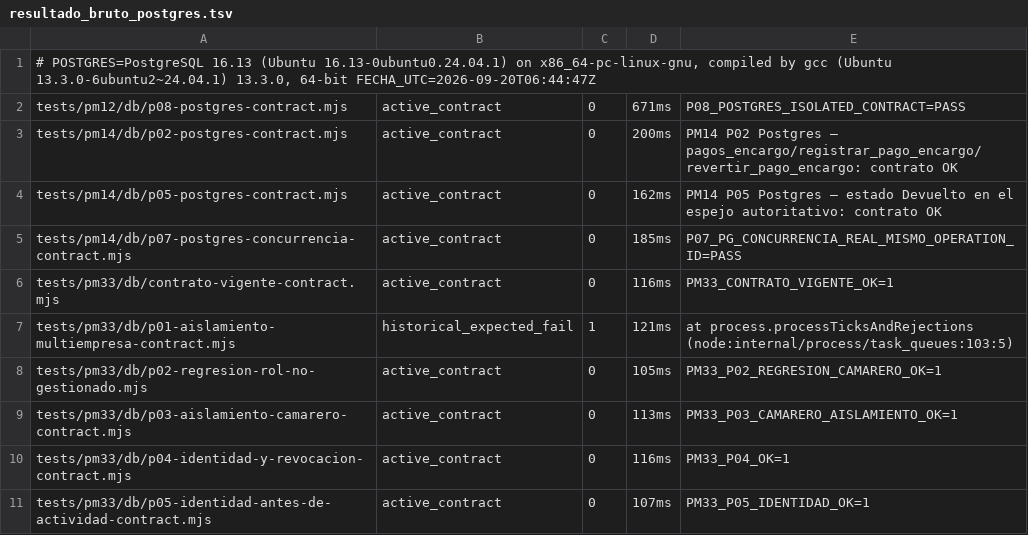
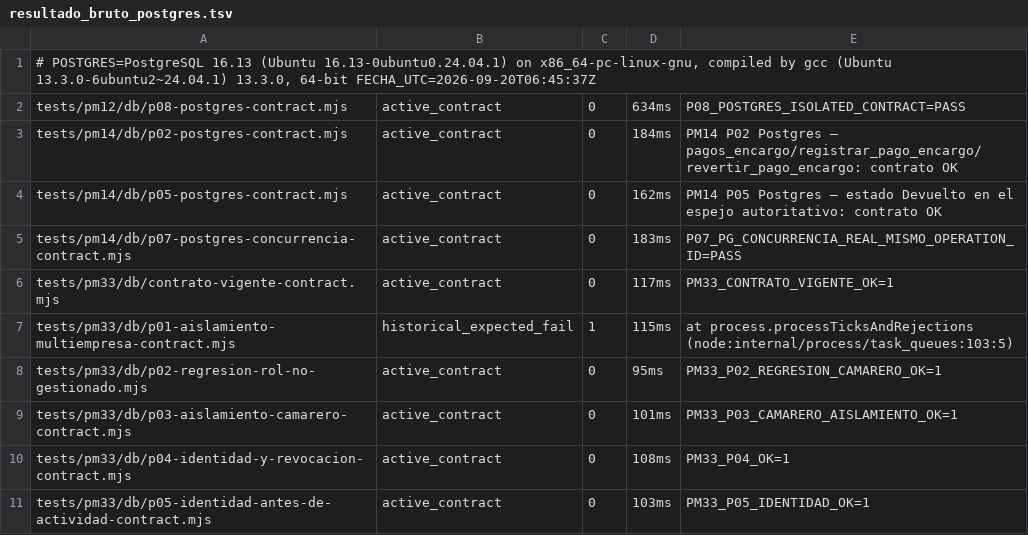
Before and after one commit to Plopezm1990/Almacen, a TSV file: cierre-proyecto-a/punto2/evidencia/resultado_bruto_postgres.tsv, drawn as a sheet.

```diff
--- a/cierre-proyecto-a/punto2/evidencia/resultado_bruto_postgres.tsv
+++ b/cierre-proyecto-a/punto2/evidencia/resultado_bruto_postgres.tsv
@@ -1,11 +1,11 @@
-# POSTGRES=PostgreSQL 16.13 (Ubuntu 16.13-0ubuntu0.24.04.1) on x86_64-pc-linux-gnu, compiled by gcc (Ubuntu 13.3.0-6ubuntu2~24.04.1) 13.3.0, 64-bit FECHA_UTC=2026-09-20T06:44:47Z
-tests/pm12/db/p08-postgres-contract.mjs	active_contract	0	671ms	P08_POSTGRES_ISOLATED_CONTRACT=PASS
-tests/pm14/db/p02-postgres-contract.mjs	active_contract	0	200ms	PM14 P02 Postgres — pagos_encargo/registrar_pago_encargo/revertir_pago_encargo: contrato OK
+# POSTGRES=PostgreSQL 16.13 (Ubuntu 16.13-0ubuntu0.24.04.1) on x86_64-pc-linux-gnu, compiled by gcc (Ubuntu 13.3.0-6ubuntu2~24.04.1) 13.3.0, 64-bit FECHA_UTC=2026-09-20T06:45:37Z
+tests/pm12/db/p08-postgres-contract.mjs	active_contract	0	634ms	P08_POSTGRES_ISOLATED_CONTRACT=PASS
+tests/pm14/db/p02-postgres-contract.mjs	active_contract	0	184ms	PM14 P02 Postgres — pagos_encargo/registrar_pago_encargo/revertir_pago_encargo: contrato OK
 tests/pm14/db/p05-postgres-contract.mjs	active_contract	0	162ms	PM14 P05 Postgres — estado Devuelto en el espejo autoritativo: contrato OK
-tests/pm14/db/p07-postgres-concurrencia-contract.mjs	active_contract	0	185ms	P07_PG_CONCURRENCIA_REAL_MISMO_OPERATION_ID=PASS
-tests/pm33/db/contrato-vigente-contract.mjs	active_contract	0	116ms	PM33_CONTRATO_VIGENTE_OK=1
-tests/pm33/db/p01-aislamiento-multiempresa-contract.mjs	historical_expected_fail	1	121ms	    at process.processTicksAndRejections (node:internal/process/task_queues:103:5)
-tests/pm33/db/p02-regresion-rol-no-gestionado.mjs	active_contract	0	105ms	PM33_P02_REGRESION_CAMARERO_OK=1
-tests/pm33/db/p03-aislamiento-camarero-contract.mjs	active_contract	0	113ms	PM33_P03_CAMARERO_AISLAMIENTO_OK=1
-tests/pm33/db/p04-identidad-y-revocacion-contract.mjs	active_contract	0	116ms	PM33_P04_OK=1
-tests/pm33/db/p05-identidad-antes-de-actividad-contract.mjs	active_contract	0	107ms	PM33_P05_IDENTIDAD_OK=1
+tests/pm14/db/p07-postgres-concurrencia-contract.mjs	active_contract	0	183ms	P07_PG_CONCURRENCIA_REAL_MISMO_OPERATION_ID=PASS
+tests/pm33/db/contrato-vigente-contract.mjs	active_contract	0	117ms	PM33_CONTRATO_VIGENTE_OK=1
+tests/pm33/db/p01-aislamiento-multiempresa-contract.mjs	historical_expected_fail	1	115ms	    at process.processTicksAndRejections (node:internal/process/task_queues:103:5)
+tests/pm33/db/p02-regresion-rol-no-gestionado.mjs	active_contract	0	95ms	PM33_P02_REGRESION_CAMARERO_OK=1
+tests/pm33/db/p03-aislamiento-camarero-contract.mjs	active_contract	0	101ms	PM33_P03_CAMARERO_AISLAMIENTO_OK=1
+tests/pm33/db/p04-identidad-y-revocacion-contract.mjs	active_contract	0	108ms	PM33_P04_OK=1
+tests/pm33/db/p05-identidad-antes-de-actividad-contract.mjs	active_contract	0	103ms	PM33_P05_IDENTIDAD_OK=1
```
Also changed, not shown: 3 other files.
